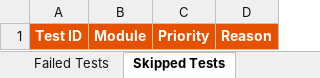
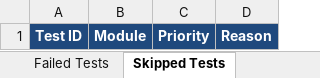
Before and after one commit to vskanna0510/crispr-sim-app, an Excel workbook: Test Results/Excel/Automation_Test_Report.xlsx, sheet Skipped Tests, drawn as a sheet; values as stored, in another font and other column widths than the file's, no borders; the diff names each change by its address in the sheet, - before the commit and + after, or states it on an @@ line.

Commit message:
docs: add Phase 7 test execution reports, Excel workbooks, HTML dashboards, and load testing artifacts

```diff
--- a/Test Results/Excel/Automation_Test_Report.xlsx (sheet Skipped Tests)
+++ b/Test Results/Excel/Automation_Test_Report.xlsx (sheet Skipped Tests)
-A1:D1 fill: #E65100
+A1:D1 fill: #1F497D
```
Also changed, not shown: sheet Passed Tests, sheet Executed Test Cases, sheet Execution Metrics, sheet Failed Tests, sheet Defect Summary, other sheet tabs, Test Results/Excel/Failed_Test_Cases.xlsx, Test Results/Excel/Passed_Test_Cases.xlsx, 16 other files.
